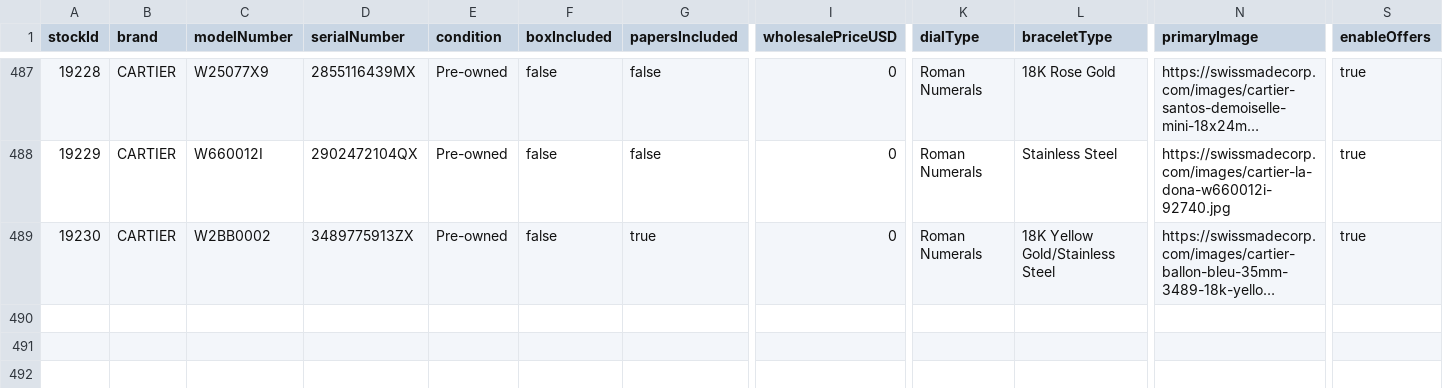
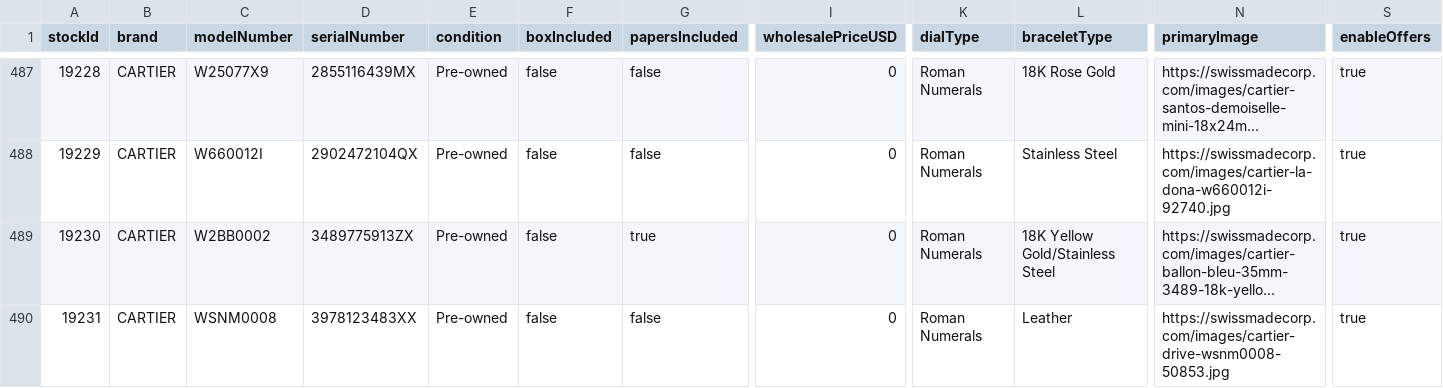
Before and after one commit to swissmadecorp/swissmadecorp-repo, a CSV file: public/uploads/products.csv, drawn as a sheet; only a part is shown, gaps mark what is left out; long unchanged cells end in …; rows hold the shown columns only; the diff names each change by its address in the sheet, - before the commit and + after, or states it on an @@ line.

Commit message:
Auto-commit 2026-09-18 18:30

```diff
--- a/public/uploads/products.csv
+++ b/public/uploads/products.csv
+row 490: 19231 | CARTIER | WSNM0008 | 3978123483XX | Pre-owned | false | false | 0 | Roman Numerals | Leather | https://swissmadecorp.com/images/cartier-drive-wsnm0008-50853.jpg | true
```
